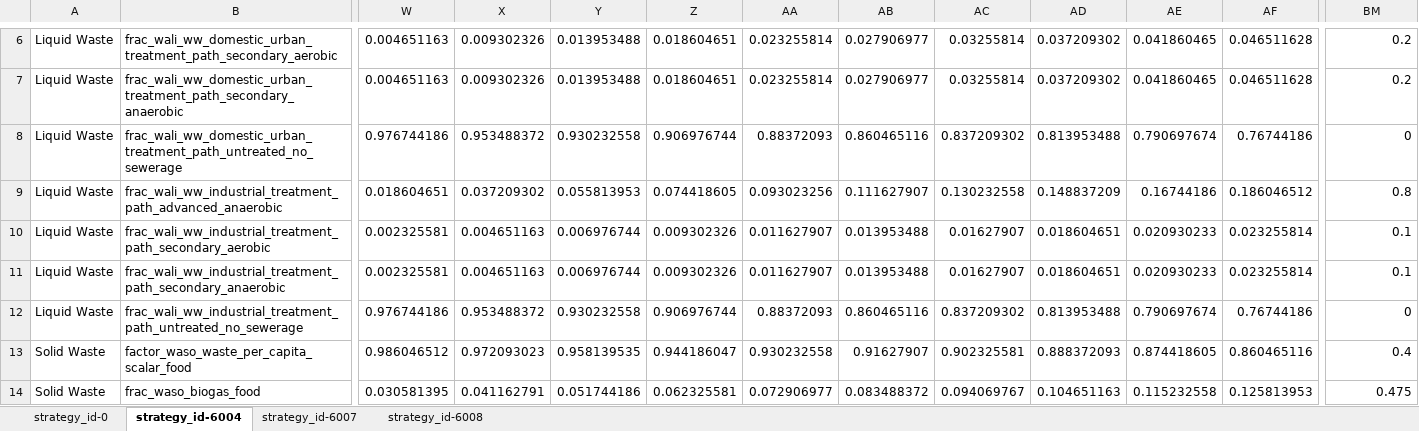
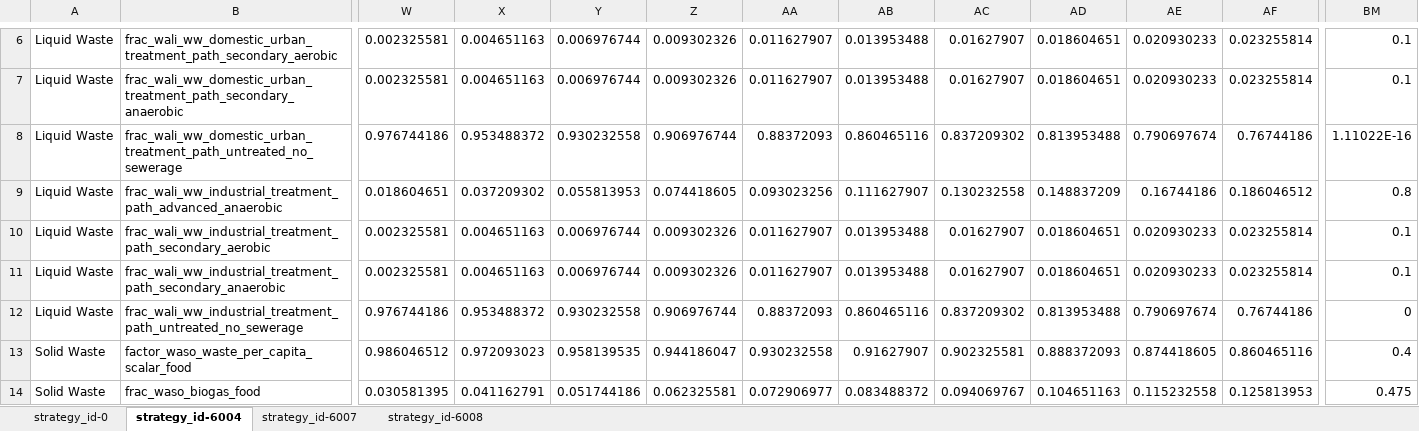
Before and after one commit to sisepuede-framework/ssp_uganda_data, an Excel workbook: data_processing/transformations/templates/calibrated/uganda/model_input_variables_uganda_ce_calibrated.xlsx, sheet strategy_id-6004, drawn as a sheet; only a part is shown, gaps mark what is left out; values as stored, in another font and other column widths than the file's, no borders; the diff covers the shown part only; the diff names each change by its address in the sheet, - before the commit and + after, or states it on an @@ line.

```diff
--- a/data_processing/transformations/templates/calibrated/uganda/model_input_variables_uganda_ce_calibrated.xlsx (sheet strategy_id-6004)
+++ b/data_processing/transformations/templates/calibrated/uganda/model_input_variables_uganda_ce_calibrated.xlsx (sheet strategy_id-6004)
-W6:W7: 0.004651163
+W6:W7: 0.002325581
-X6:X7: 0.009302326
+X6:X7: 0.004651163
-Y6:Y7: 0.013953488
+Y6:Y7: 0.006976744
-Z6:Z7: 0.018604651
+Z6:Z7: 0.009302326
-AA6:AA7: 0.023255814
+AA6:AA7: 0.011627907
-AB6:AB7: 0.027906977
+AB6:AB7: 0.013953488
-AC6:AC7: 0.03255814
+AC6:AC7: 0.01627907
-AD6:AD7: 0.037209302
+AD6:AD7: 0.018604651
-AE6:AE7: 0.041860465
+AE6:AE7: 0.020930233
-AF6:AF7: 0.046511628
+AF6:AF7: 0.023255814
-BM6:BM7: 0.2
+BM6:BM7: 0.1
-BM8: 0
+BM8: 1.11022E-16
```
Also changed, not shown: 279 edited cells elsewhere in this sheet, data_processing/transformations/templates/calibrated/uganda/model_input_variables_uganda_af_calibrated.xlsx, data_processing/transformations/templates/calibrated/uganda/model_input_variables_uganda_en_calibrated.xlsx, 5 other files.
